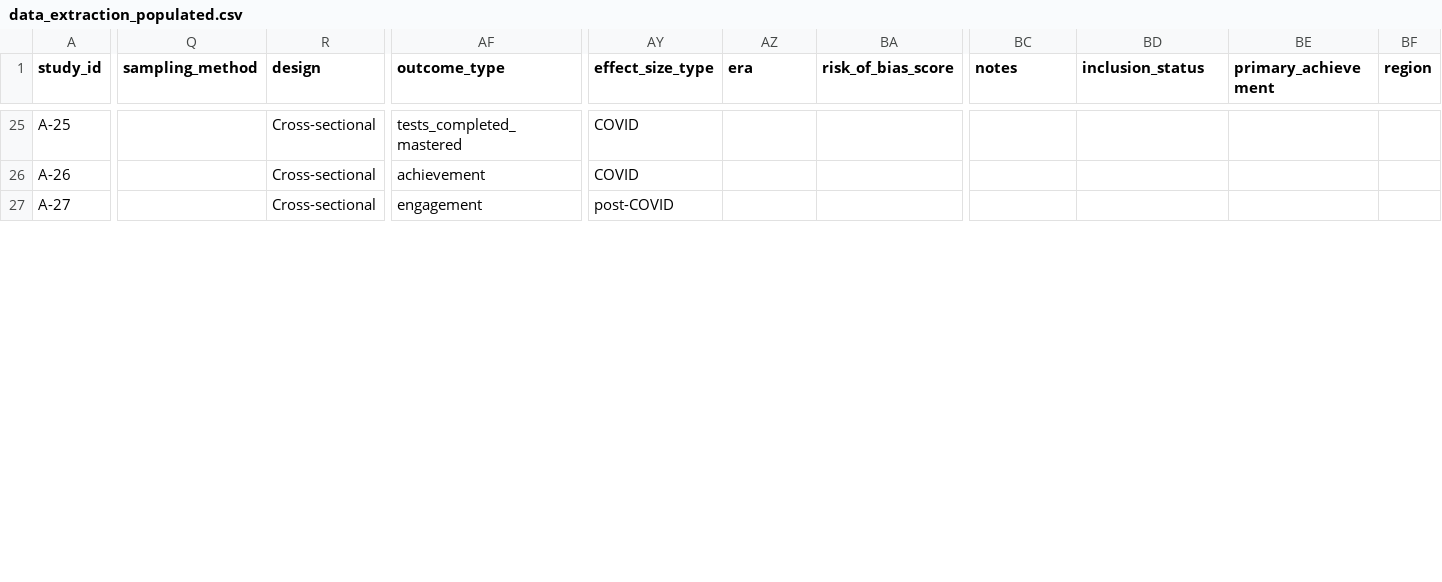
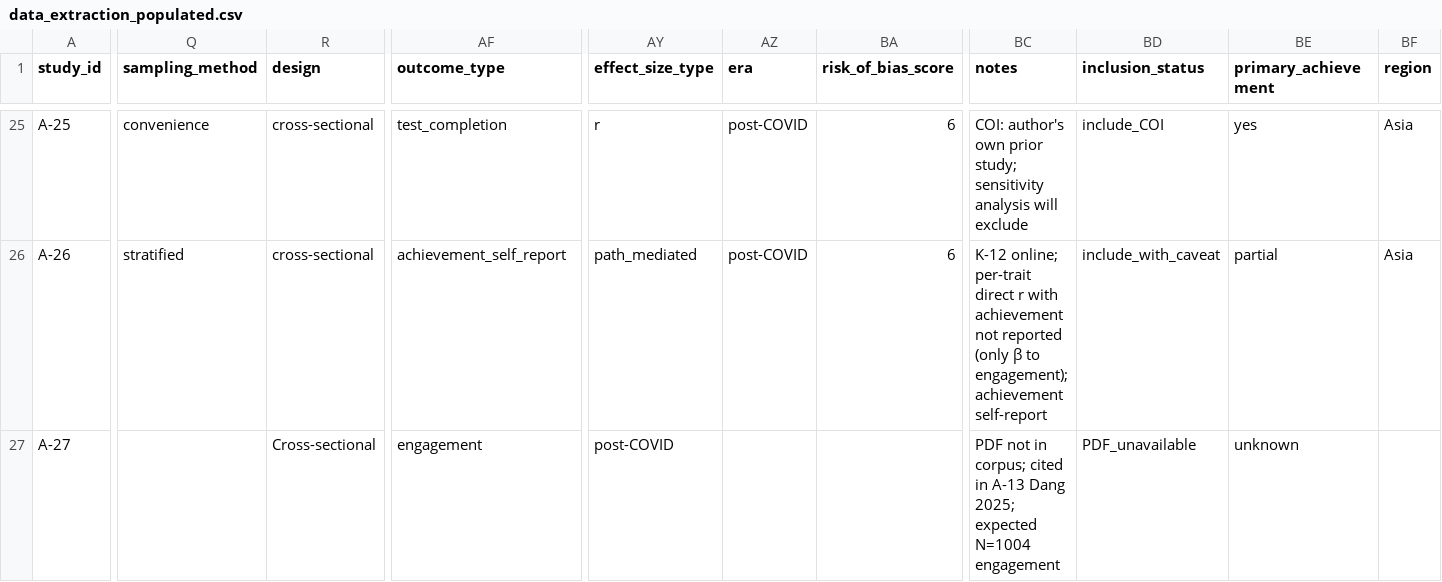
Before and after one commit to etoki/paper, a CSV file: metaanalysis/analysis/data_extraction_populated.csv, drawn as a sheet; only a part is shown, gaps mark what is left out; the diff covers the shown part only; the diff names each change by its address in the sheet, - before the commit and + after, or states it on an @@ line.

```diff
--- a/metaanalysis/analysis/data_extraction_populated.csv
+++ b/metaanalysis/analysis/data_extraction_populated.csv
-Q25 (sampling_method): (empty)
+Q25 (sampling_method): convenience
-R25:R26 (design): Cross-sectional
+R25:R26 (design): cross-sectional
-AF25 (outcome_type): tests_completed_mastered
+AF25 (outcome_type): test_completion
-AY25 (effect_size_type): COVID
+AY25 (effect_size_type): r
-AZ25:AZ26 (era): (empty)
+AZ25:AZ26 (era): post-COVID
-BA25:BA26 (risk_of_bias_score): (empty)
+BA25:BA26 (risk_of_bias_score): 6
-BC25 (notes): (empty)
+BC25 (notes): COI: author's own prior study; sensitivity analysis will exclude
-BD25 (inclusion_status): (empty)
+BD25 (inclusion_status): include_COI
-BE25 (primary_achievement): (empty)
+BE25 (primary_achievement): yes
-BF25:BF26 (region): (empty)
+BF25:BF26 (region): Asia
-Q26 (sampling_method): (empty)
+Q26 (sampling_method): stratified
-AF26 (outcome_type): achievement
+AF26 (outcome_type): achievement_self_report
-AY26 (effect_size_type): COVID
+AY26 (effect_size_type): path_mediated
-BC26 (notes): (empty)
+BC26 (notes): K-12 online; per-trait direct r with achievement not reported (only β to engagement); achievement self-report
-BD26 (inclusion_status): (empty)
+BD26 (inclusion_status): include_with_caveat
-BE26 (primary_achievement): (empty)
+BE26 (primary_achievement): partial
-BC27 (notes): (empty)
+BC27 (notes): PDF not in corpus; cited in A-13 Dang 2025; expected N=1004 engagement
-BD27 (inclusion_status): (empty)
+BD27 (inclusion_status): PDF_unavailable
-BE27 (primary_achievement): (empty)
+BE27 (primary_achievement): unknown
```
Also changed, not shown: 127 edited cells elsewhere in this file, 1 other file.
